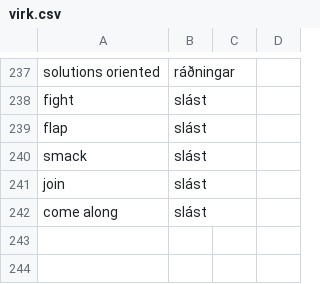
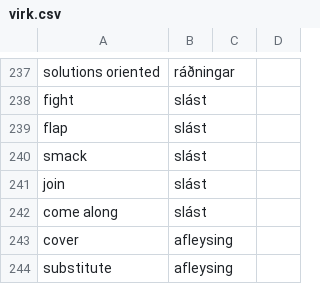
Before and after one commit to judyfong/dictionary, a CSV file: virk.csv, drawn as a sheet; only a part is shown, gaps mark what is left out; the diff names each change by its address in the sheet, - before the commit and + after, or states it on an @@ line.

Commit message:
Update virk.csv

```diff
--- a/virk.csv
+++ b/virk.csv
+row 243: cover | afleysing
+row 244: substitute | afleysing
```
